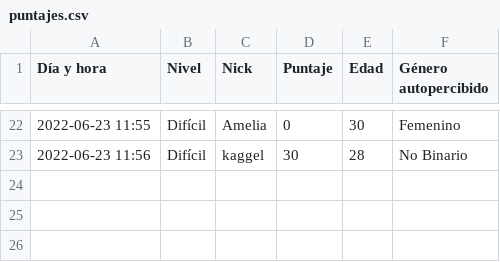
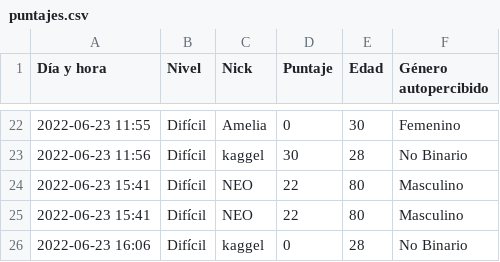
Before and after one commit to lucasAr9/Seminario-de-Python-trabajo-integrador, a CSV file: recursos/registros/puntajes.csv, drawn as a sheet; only a part is shown, gaps mark what is left out; the diff names each change by its address in the sheet, - before the commit and + after, or states it on an @@ line.

```diff
--- a/recursos/registros/puntajes.csv
+++ b/recursos/registros/puntajes.csv
+row 24: 2022-06-23 15:41 | Difícil | NEO | 22 | 80 | Masculino
+row 25: 2022-06-23 15:41 | Difícil | NEO | 22 | 80 | Masculino
+row 26: 2022-06-23 16:06 | Difícil | kaggel | 0 | 28 | No Binario
```
Also changed, not shown: recursos/registros/datos_de_jugadas.csv, 1 other file.
